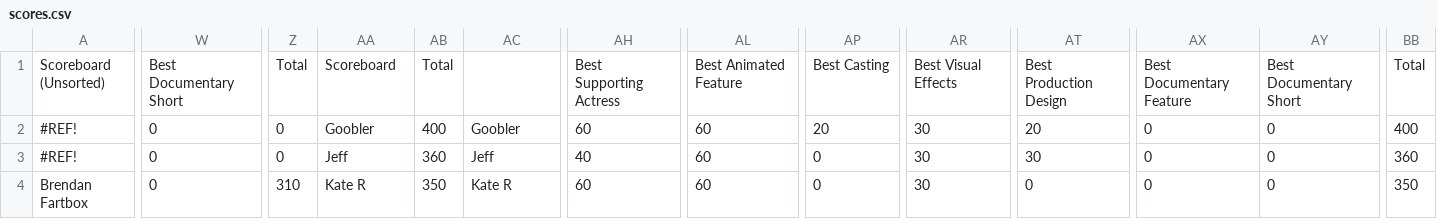
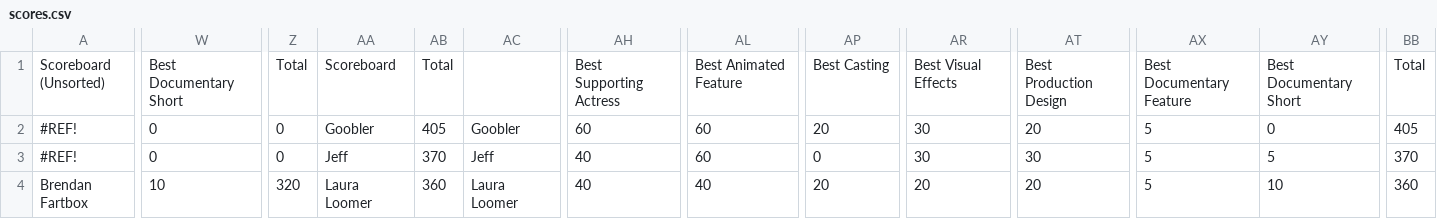
Before and after one commit to ceickmeyer/oscars, a CSV file: scores.csv, drawn as a sheet; only a part is shown, gaps mark what is left out; the diff covers the shown part only; the diff names each change by its address in the sheet, - before the commit and + after, or states it on an @@ line.

Commit message:
update scores

```diff
--- a/scores.csv
+++ b/scores.csv
-AB2: 400
+AB2: 405
-AX2:AX4: 0
+AX2:AX4: 5
-BB2: 400
+BB2: 405
-AB3: 360
+AB3: 370
-AY3: 0
+AY3: 5
-BB3: 360
+BB3: 370
-W4: 0
+W4: 10
-Z4: 310
+Z4: 320
-AA4: Kate R
+AA4: Laura Loomer
-AB4: 350
+AB4: 360
-AC4: Kate R
+AC4: Laura Loomer
-AH4: 60
+AH4: 40
-AL4: 60
+AL4: 40
-AP4: 0
+AP4: 20
-AR4: 30
+AR4: 20
-AT4: 0
+AT4: 20
-AY4: 0
+AY4: 10
-BB4: 350
+BB4: 360
```
Also changed, not shown: 135 edited cells elsewhere in this file, 1 other file.
